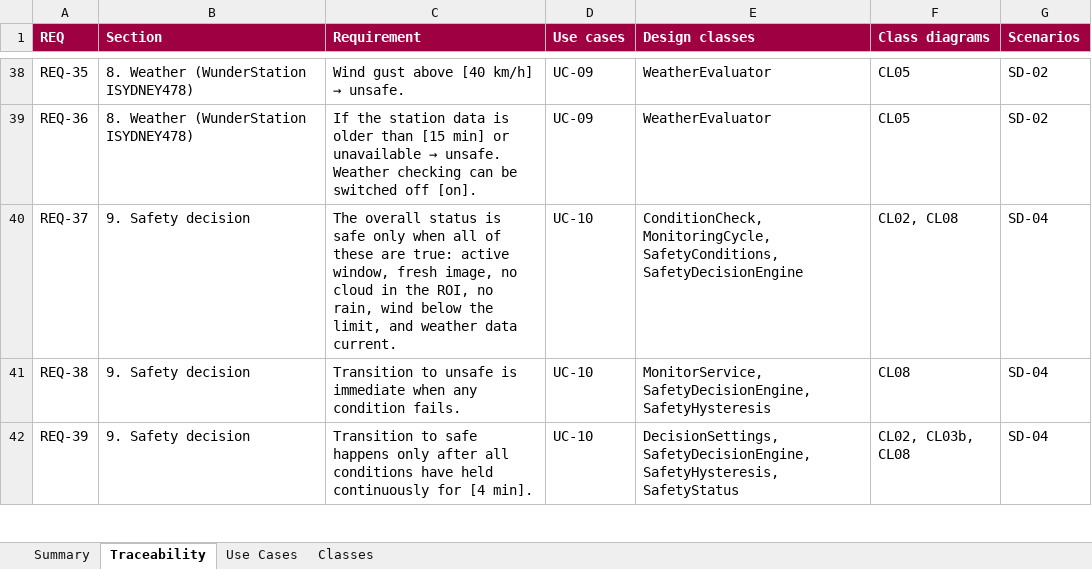
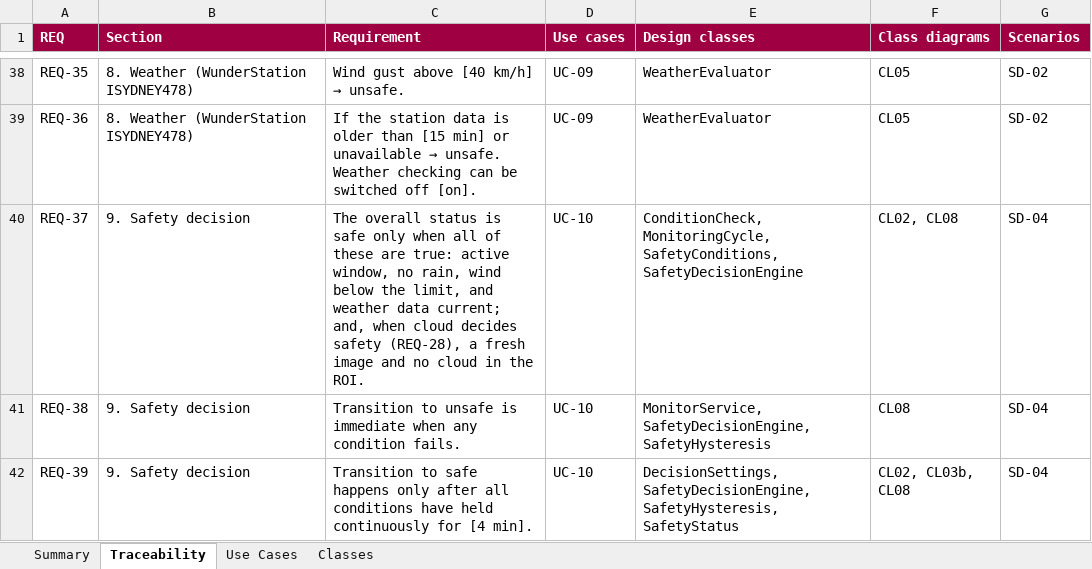
Before and after one commit to mpinnuck/NINAAllskySafetyMonitor, an Excel workbook: docs/design/review/traceability.xlsx, sheet Traceability, drawn as a sheet; only a part is shown, gaps mark what is left out; values as stored, in another font and other column widths than the file's, no borders; the diff covers the shown part only; the diff names each change by its address in the sheet, - before the commit and + after, or states it on an @@ line.

Commit message:
Slice 7 requirements change, option tor turn off cloud detection in safety decision. Manual mode

```diff
--- a/docs/design/review/traceability.xlsx (sheet Traceability)
+++ b/docs/design/review/traceability.xlsx (sheet Traceability)
-C40 (Requirement): …active window, fresh image, no cloud in the ROI, no rain, wind below the limit, and weather data current.
+C40 (Requirement): …active window, no rain, wind below the limit, and weather data current; and, when cloud decides safety (REQ-28), a fresh image and no cloud in the ROI.
```
Also changed, not shown: 7 edited cells elsewhere in this sheet, sheet Classes, sheet Summary, 19 other files.
